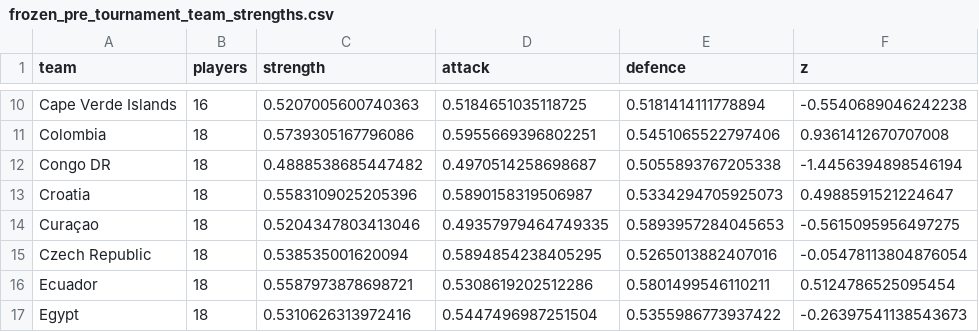
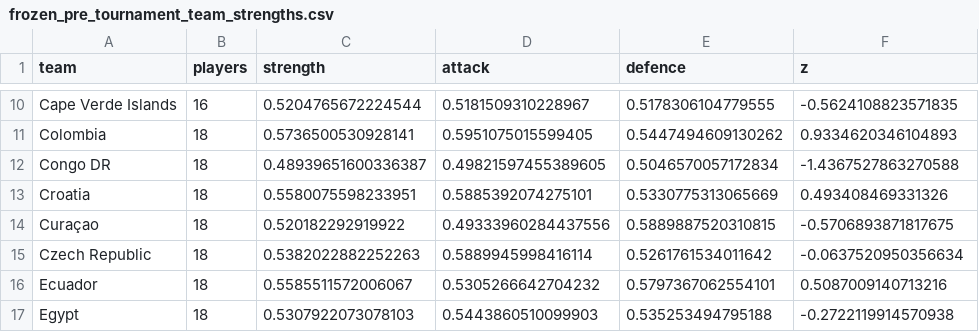
Before and after one commit to ViniciusCovas/synthetic-xi-2026, a CSV file: data/validation/frozen_pre_tournament_team_strengths.csv, drawn as a sheet; only a part is shown, gaps mark what is left out; the diff covers the shown part only; the diff names each change by its address in the sheet, - before the commit and + after, or states it on an @@ line.

```diff
--- a/data/validation/frozen_pre_tournament_team_strengths.csv
+++ b/data/validation/frozen_pre_tournament_team_strengths.csv
-C10 (strength): 0.5207005600740363
+C10 (strength): 0.5204765672224544
-D10 (attack): 0.5184651035118725
+D10 (attack): 0.5181509310228967
-E10 (defence): 0.5181414111778894
+E10 (defence): 0.5178306104779555
-F10 (z): -0.5540689046242238
+F10 (z): -0.5624108823571835
-C11 (strength): 0.5739305167796086
+C11 (strength): 0.5736500530928141
-D11 (attack): 0.5955669396802251
+D11 (attack): 0.5951075015599405
-E11 (defence): 0.5451065522797406
+E11 (defence): 0.5447494609130262
-F11 (z): 0.9361412670707008
+F11 (z): 0.9334620346104893
-C12 (strength): 0.4888538685447482
+C12 (strength): 0.48939651600336387
-D12 (attack): 0.4970514258698687
+D12 (attack): 0.49821597455389605
-E12 (defence): 0.5055893767205338
+E12 (defence): 0.5046570057172834
-F12 (z): -1.4456394898546194
+F12 (z): -1.4367527863270588
-C13 (strength): 0.5583109025205396
+C13 (strength): 0.5580075598233951
-D13 (attack): 0.5890158319506987
+D13 (attack): 0.5885392074275101
-E13 (defence): 0.5334294705925073
+E13 (defence): 0.5330775313065669
-F13 (z): 0.4988591521224647
+F13 (z): 0.493408469331326
-C14 (strength): 0.5204347803413046
+C14 (strength): 0.520182292919922
-D14 (attack): 0.49357979464749335
+D14 (attack): 0.49333960284437556
-E14 (defence): 0.5893957284045653
+E14 (defence): 0.5889887520310815
-F14 (z): -0.5615095956497275
+F14 (z): -0.5706893871817675
-C15 (strength): 0.538535001620094
+C15 (strength): 0.5382022882252263
-D15 (attack): 0.5894854238405295
+D15 (attack): 0.5889945998416114
-E15 (defence): 0.5265013882407016
+E15 (defence): 0.5261761534011642
-F15 (z): -0.05478113804876054
+F15 (z): -0.0637520950356634
-C16 (strength): 0.5587973878698721
+C16 (strength): 0.5585511572006067
-D16 (attack): 0.5308619202512286
+D16 (attack): 0.5305266642704232
-E16 (defence): 0.5801499546110211
+E16 (defence): 0.5797367062554101
-F16 (z): 0.5124786525095454
+F16 (z): 0.5087009140713216
-C17 (strength): 0.5310626313972416
+C17 (strength): 0.5307922073078103
-D17 (attack): 0.5447496987251504
+D17 (attack): 0.5443860510099903
-E17 (defence): 0.5355986773937422
+E17 (defence): 0.535253494795188
-F17 (z): -0.26397541138543673
+F17 (z): -0.2722119914570938
```
Also changed, not shown: 161 edited cells elsewhere in this file, data/validation/external_pre_tournament_predictions.csv, 3 other files.
